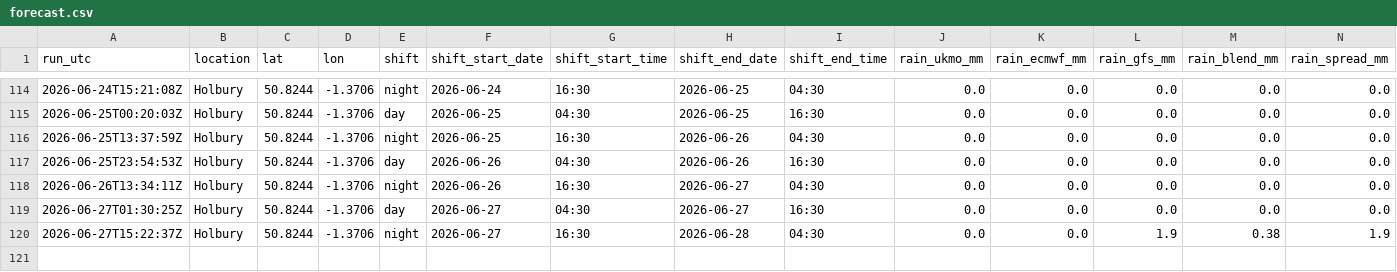
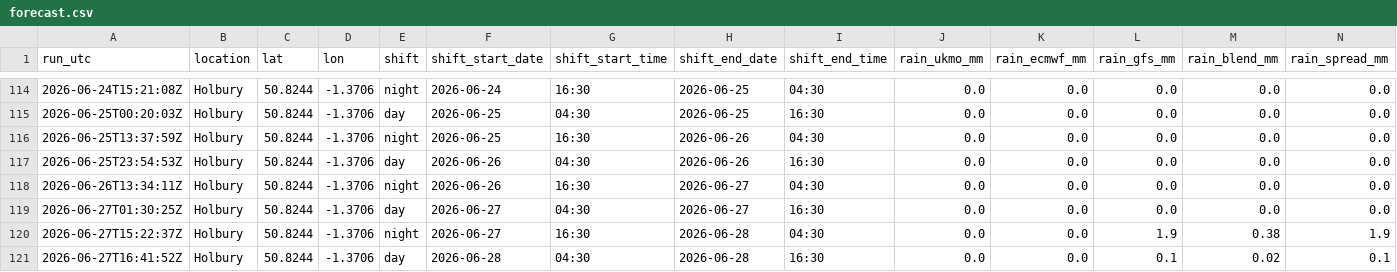
Before and after one commit to alivebe-a11y/weat, a CSV file: data/forecast.csv, drawn as a sheet; only a part is shown, gaps mark what is left out; rows hold the shown columns only; the diff names each change by its address in the sheet, - before the commit and + after, or states it on an @@ line.

```diff
--- a/data/forecast.csv
+++ b/data/forecast.csv
+row 121: 2026-06-27T16:41:52Z | Holbury | 50.8244 | -1.3706 | day | 2026-06-28 | 04:30 | 2026-06-28 | 16:30 | 0.0 | 0.0 | 0.1 | 0.02 | 0.1
```
